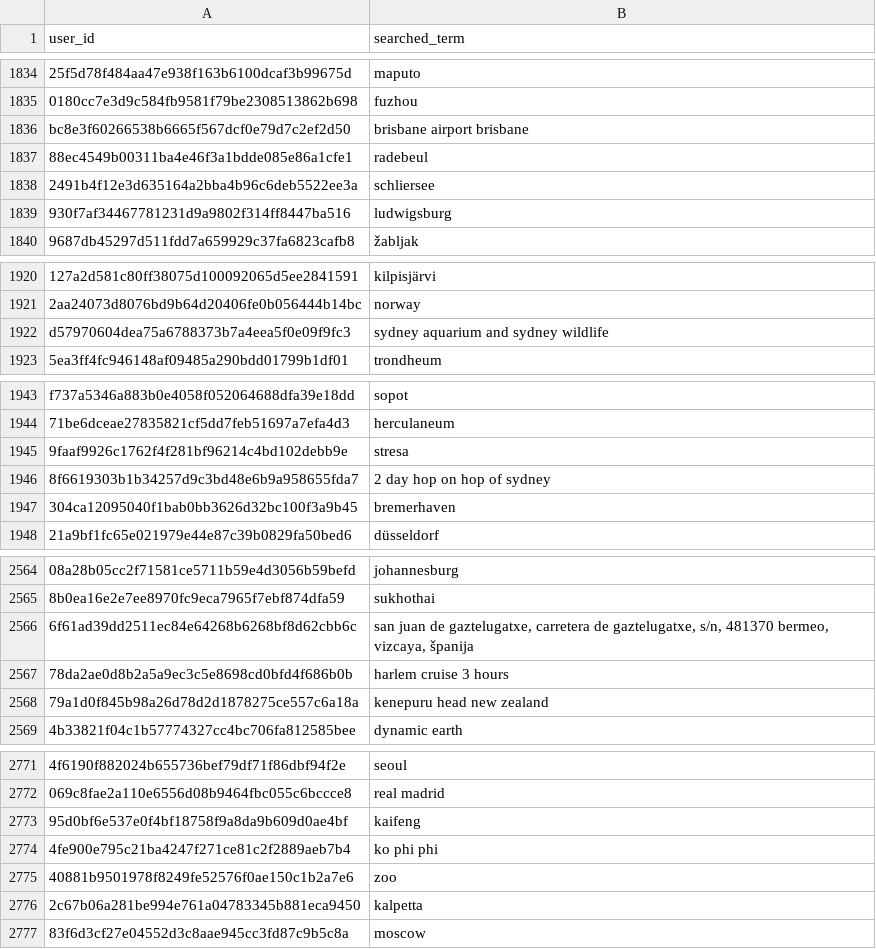
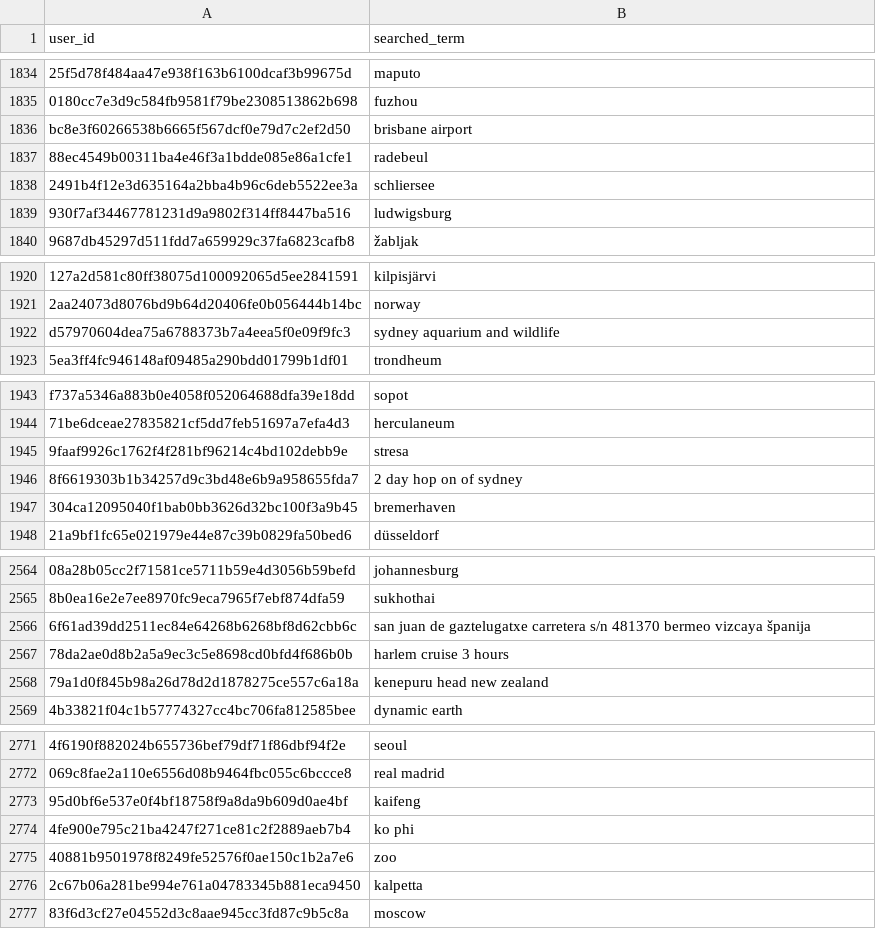
Before and after one commit to ysusuk/wikimedia, a CSV file: src/main/resources/queries.csv, drawn as a sheet; only a part is shown, gaps mark what is left out; the diff covers the shown part only; the diff names each change by its address in the sheet, - before the commit and + after, or states it on an @@ line.

```diff
--- a/src/main/resources/queries.csv
+++ b/src/main/resources/queries.csv
-B1836 (searched_term): brisbane airport brisbane
+B1836 (searched_term): brisbane airport
-B1922 (searched_term): sydney aquarium and sydney wildlife
+B1922 (searched_term): sydney aquarium and wildlife
-B1946 (searched_term): 2 day hop on hop of sydney
+B1946 (searched_term): 2 day hop on of sydney
-B2566 (searched_term): …juan de gaztelugatxe, carretera de gaztelugatxe, s/n, 481370 bermeo, vizcaya, španija
+B2566 (searched_term): …juan de gaztelugatxe carretera s/n 481370 bermeo vizcaya španija
-B2774 (searched_term): ko phi phi
+B2774 (searched_term): ko phi
```
Also changed, not shown: 15 edited cells elsewhere in this file, 1 other file.
